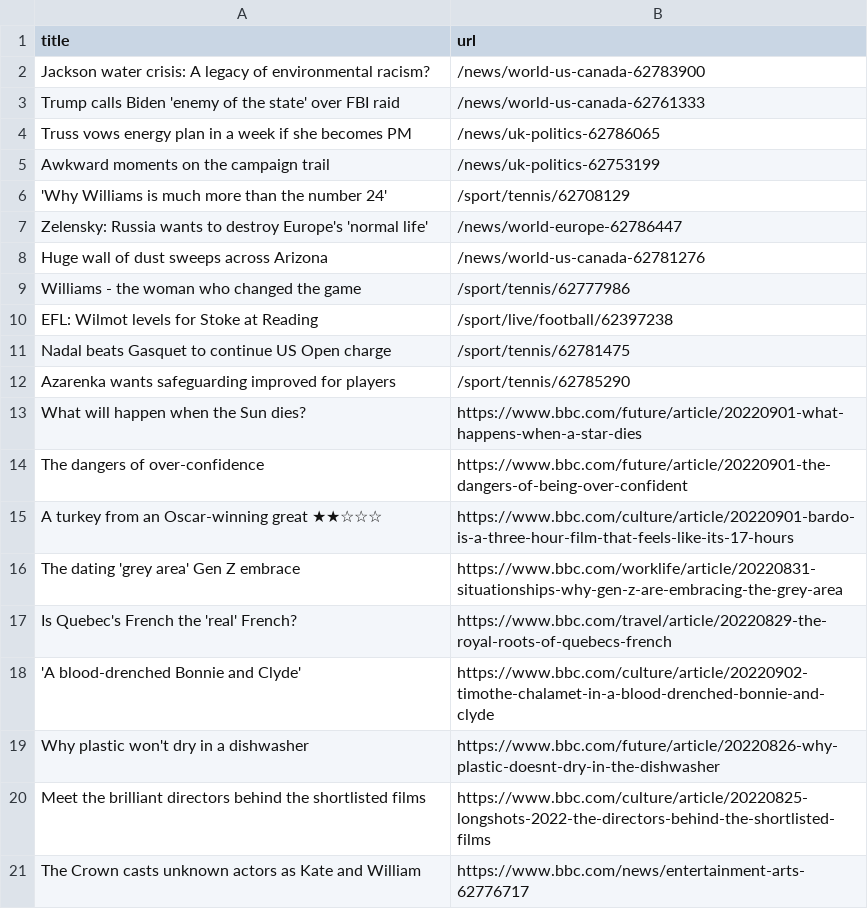
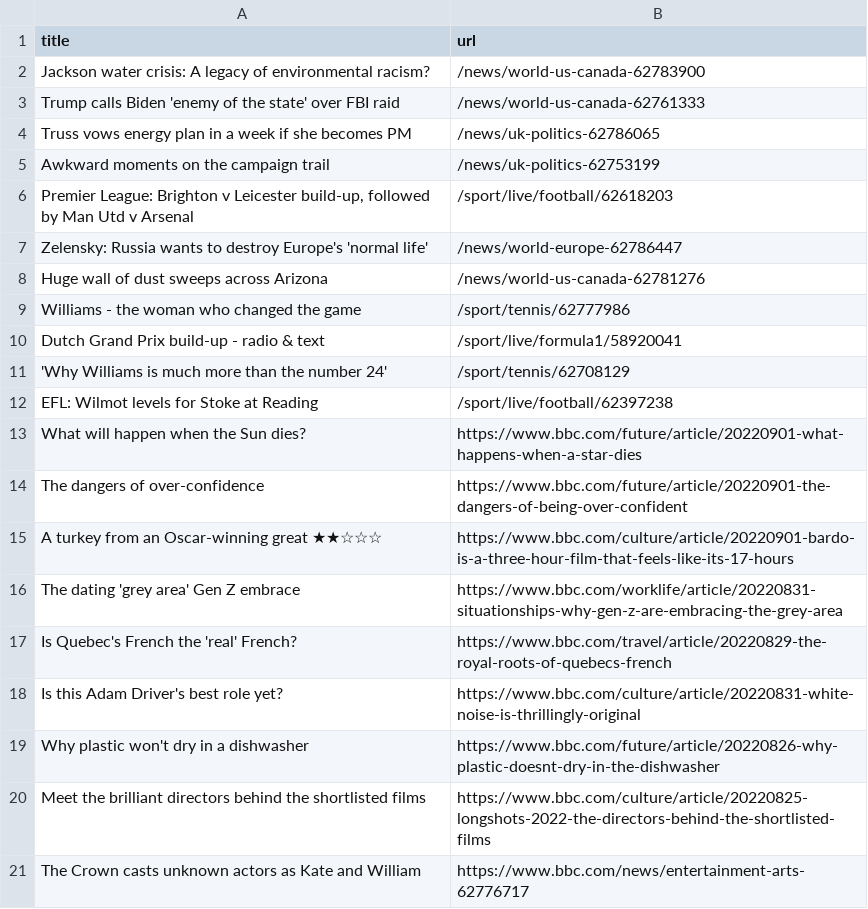
Before and after one commit to yikchun-l/bbc-scraper-tutorial, a CSV file: bbc.csv, drawn as a sheet; only a part is shown.

```diff
--- a/bbc.csv
+++ b/bbc.csv
@@ -5,3 +5,3 @@ Truss vows energy plan in a week if she becomes PM,/news/uk-politics-62786065
 Awkward moments on the campaign trail,/news/uk-politics-62753199
-'Why Williams is much more than the number 24',/sport/tennis/62708129
+"Premier League: Brighton v Leicester build-up, followed by Man Utd v Arsenal",/sport/live/football/62618203
 Zelensky: Russia wants to destroy Europe's 'normal life',/news/world-europe-62786447
@@ -9,5 +9,5 @@ Huge wall of dust sweeps across Arizona,/news/world-us-canada-62781276
 Williams - the woman who changed the game,/sport/tennis/62777986
+Dutch Grand Prix build-up - radio & text,/sport/live/formula1/58920041
+'Why Williams is much more than the number 24',/sport/tennis/62708129
 EFL: Wilmot levels for Stoke at Reading,/sport/live/football/62397238
-Nadal beats Gasquet to continue US Open charge,/sport/tennis/62781475
-Azarenka wants safeguarding improved for players,/sport/tennis/62785290
 What will happen when the Sun dies?,https://www.bbc.com/future/article/20220901-what-happens-when-a-star-dies
@@ -17,3 +17,3 @@ The dating 'grey area' Gen Z embrace,https://www.bbc.com/worklife/article/202208
 Is Quebec's French the 'real' French?,https://www.bbc.com/travel/article/20220829-the-royal-roots-of-quebecs-french
-'A blood-drenched Bonnie and Clyde',https://www.bbc.com/culture/article/20220902-timothe-chalamet-in-a-blood-drenched-bonnie-and-clyde
+Is this Adam Driver's best role yet?,https://www.bbc.com/culture/article/20220831-white-noise-is-thrillingly-original
 Why plastic won't dry in a dishwasher,https://www.bbc.com/future/article/20220826-why-plastic-doesnt-dry-in-the-dishwasher
```
